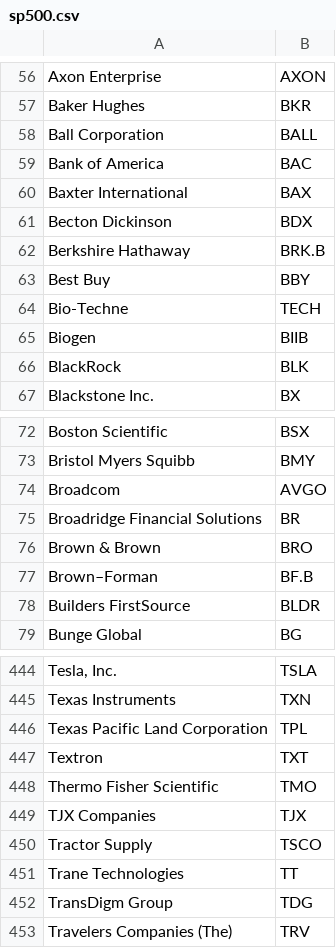
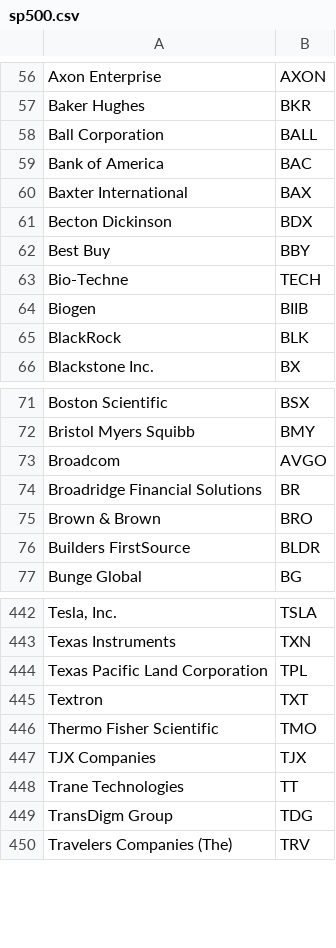
Before and after one commit to DrDanicka/trading_strategy_tester, a CSV file: trading_strategy_tester/training_data/sp500.csv, drawn as a sheet; only a part is shown, gaps mark what is left out.

Commit message:
Added updates in training data

```diff
--- a/trading_strategy_tester/training_data/sp500.csv
+++ b/trading_strategy_tester/training_data/sp500.csv
@@ -61,3 +61,2 @@ Baxter International,BAX
 Becton Dickinson,BDX
-Berkshire Hathaway,BRK.B
 Best Buy,BBY
@@ -76,3 +75,2 @@ Broadridge Financial Solutions,BR
 Brown & Brown,BRO
-Brown–Forman,BF.B
 Builders FirstSource,BLDR
@@ -449,3 +447,2 @@ Thermo Fisher Scientific,TMO
 TJX Companies,TJX
-Tractor Supply,TSCO
 Trane Technologies,TT
```
Also changed, not shown: 4 other files.
